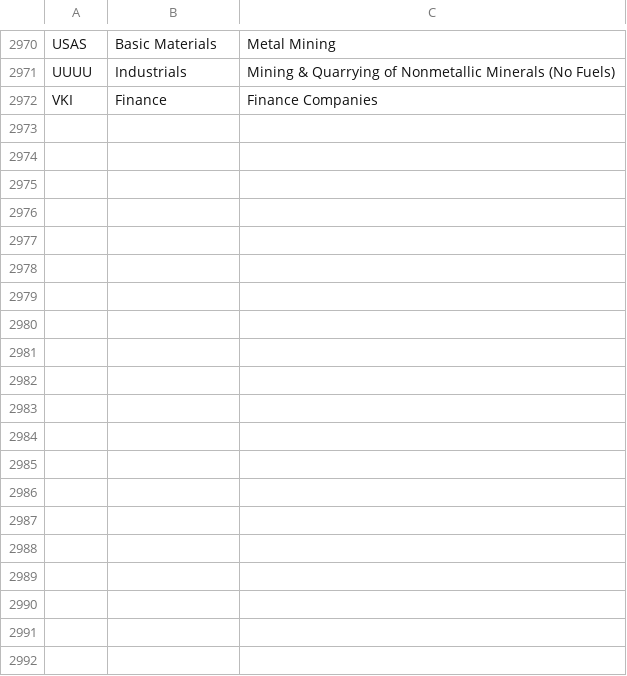
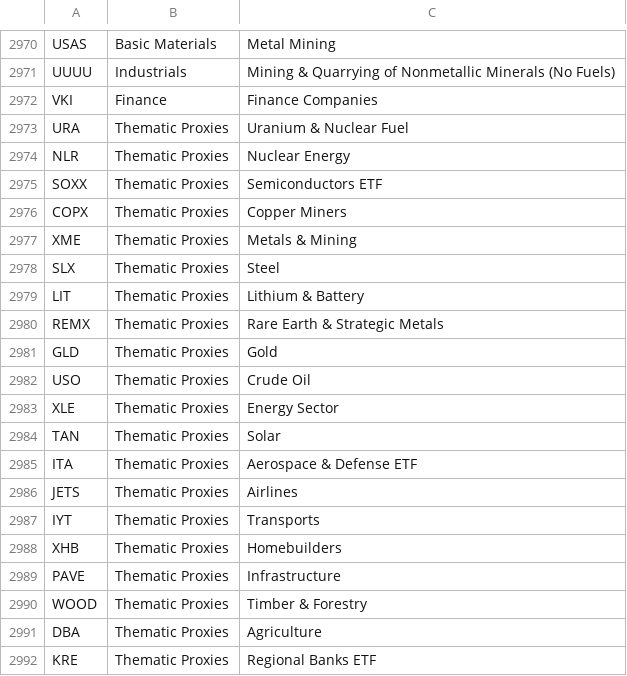
Before and after one commit to omerccohen/traction, a CSV file: stocklab/data_cache/universe/broad_sectors.csv, drawn as a sheet; only a part is shown, gaps mark what is left out; the diff names each change by its address in the sheet, - before the commit and + after, or states it on an @@ line.

```diff
--- a/stocklab/data_cache/universe/broad_sectors.csv
+++ b/stocklab/data_cache/universe/broad_sectors.csv
+row 2973: URA | Thematic Proxies | Uranium & Nuclear Fuel
+row 2974: NLR | Thematic Proxies | Nuclear Energy
+row 2975: SOXX | Thematic Proxies | Semiconductors ETF
+row 2976: COPX | Thematic Proxies | Copper Miners
+row 2977: XME | Thematic Proxies | Metals & Mining
+row 2978: SLX | Thematic Proxies | Steel
+row 2979: LIT | Thematic Proxies | Lithium & Battery
+row 2980: REMX | Thematic Proxies | Rare Earth & Strategic Metals
+row 2981: GLD | Thematic Proxies | Gold
+row 2982: USO | Thematic Proxies | Crude Oil
+row 2983: XLE | Thematic Proxies | Energy Sector
+row 2984: TAN | Thematic Proxies | Solar
+row 2985: ITA | Thematic Proxies | Aerospace & Defense ETF
+row 2986: JETS | Thematic Proxies | Airlines
+row 2987: IYT | Thematic Proxies | Transports
+row 2988: XHB | Thematic Proxies | Homebuilders
+row 2989: PAVE | Thematic Proxies | Infrastructure
+row 2990: WOOD | Thematic Proxies | Timber & Forestry
+row 2991: DBA | Thematic Proxies | Agriculture
+row 2992: KRE | Thematic Proxies | Regional Banks ETF
```
Also changed, not shown: 5 other files.
